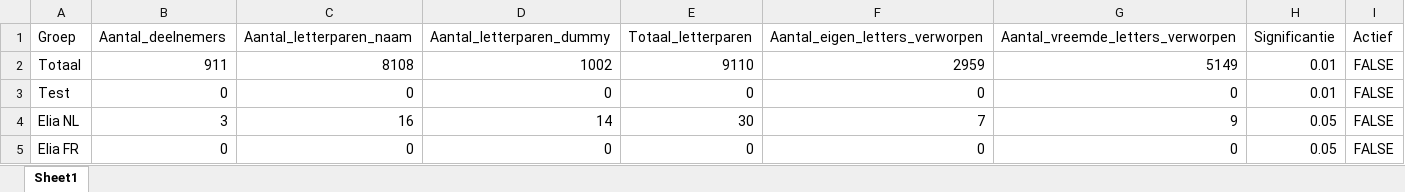
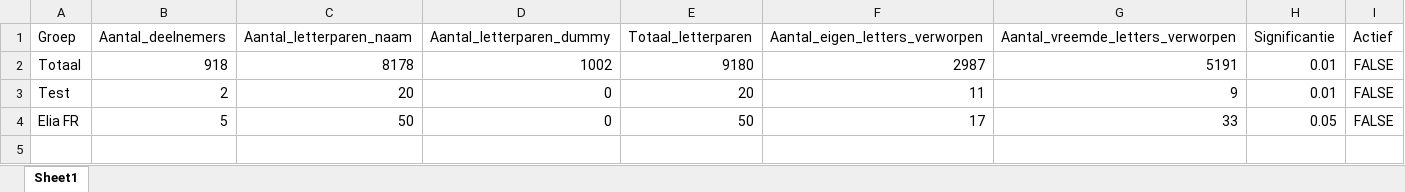
Before and after one commit to LennartVerbruggen/bvdv, an Excel workbook: backend/Data/data.xlsx, sheet Sheet1, drawn as a sheet; values as stored, in another font and other column widths than the file's, no borders; removed rows and columns are numbered as before the commit, all else as after; the diff names each change by its address in the sheet, - before the commit and + after, or states it on an @@ line.

```diff
--- a/backend/Data/data.xlsx (sheet Sheet1)
+++ b/backend/Data/data.xlsx (sheet Sheet1)
-B2 (Aantal_deelnemers): 911
+B2 (Aantal_deelnemers): 918
-C2 (Aantal_letterparen_naam): 8108
+C2 (Aantal_letterparen_naam): 8178
-E2 (Totaal_letterparen): 9110
+E2 (Totaal_letterparen): 9180
-F2 (Aantal_eigen_letters_verworpen): 2959
+F2 (Aantal_eigen_letters_verworpen): 2987
-G2 (Aantal_vreemde_letters_verworpen): 5149
+G2 (Aantal_vreemde_letters_verworpen): 5191
-B3 (Aantal_deelnemers): 0
+B3 (Aantal_deelnemers): 2
-C3 (Aantal_letterparen_naam): 0
+C3 (Aantal_letterparen_naam): 20
-E3 (Totaal_letterparen): 0
+E3 (Totaal_letterparen): 20
-F3 (Aantal_eigen_letters_verworpen): 0
+F3 (Aantal_eigen_letters_verworpen): 11
-G3 (Aantal_vreemde_letters_verworpen): 0
+G3 (Aantal_vreemde_letters_verworpen): 9
-row 4: Elia NL | 3 | 16 | 14 | 30 | 7 | 9 | 0.05 | FALSE
-B4 (Aantal_deelnemers): 0
+B4 (Aantal_deelnemers): 5
-C4 (Aantal_letterparen_naam): 0
+C4 (Aantal_letterparen_naam): 50
-E4 (Totaal_letterparen): 0
+E4 (Totaal_letterparen): 50
-F4 (Aantal_eigen_letters_verworpen): 0
+F4 (Aantal_eigen_letters_verworpen): 17
-G4 (Aantal_vreemde_letters_verworpen): 0
+G4 (Aantal_vreemde_letters_verworpen): 33
```
Also changed, not shown: 3 other files.
